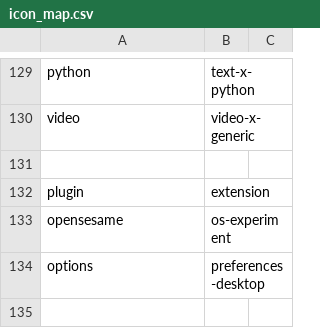
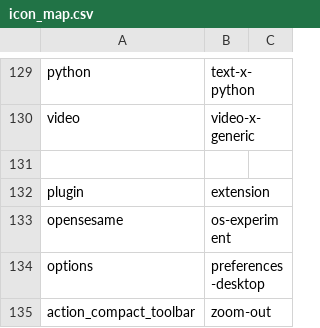
Before and after one commit to open-cogsci/OpenSesame, a CSV file: resources/theme/default/icon_map.csv, drawn as a sheet; only a part is shown, gaps mark what is left out.

Commit message:
Add compact toolbar option

```diff
--- a/resources/theme/default/icon_map.csv
+++ b/resources/theme/default/icon_map.csv
@@ -134 +134,2 @@ opensesame,os-experiment,
 options,preferences-desktop,
+action_compact_toolbar,zoom-out,
```
Also changed, not shown: 25 other files.
